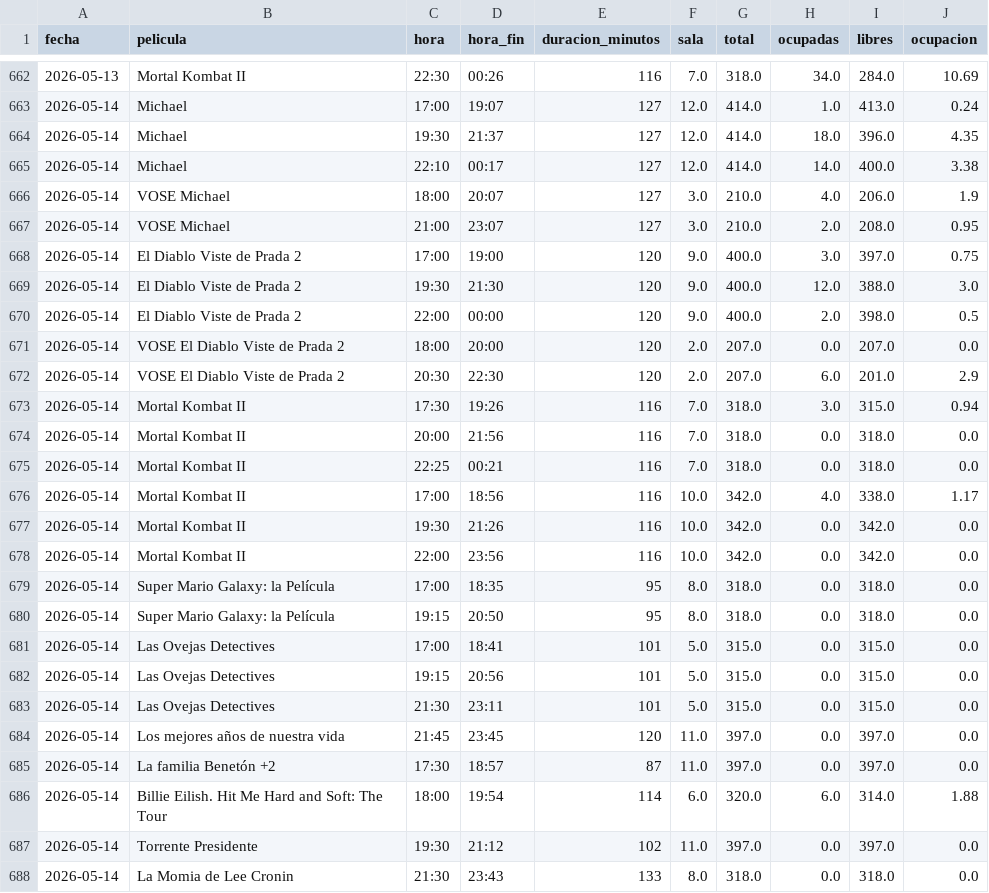
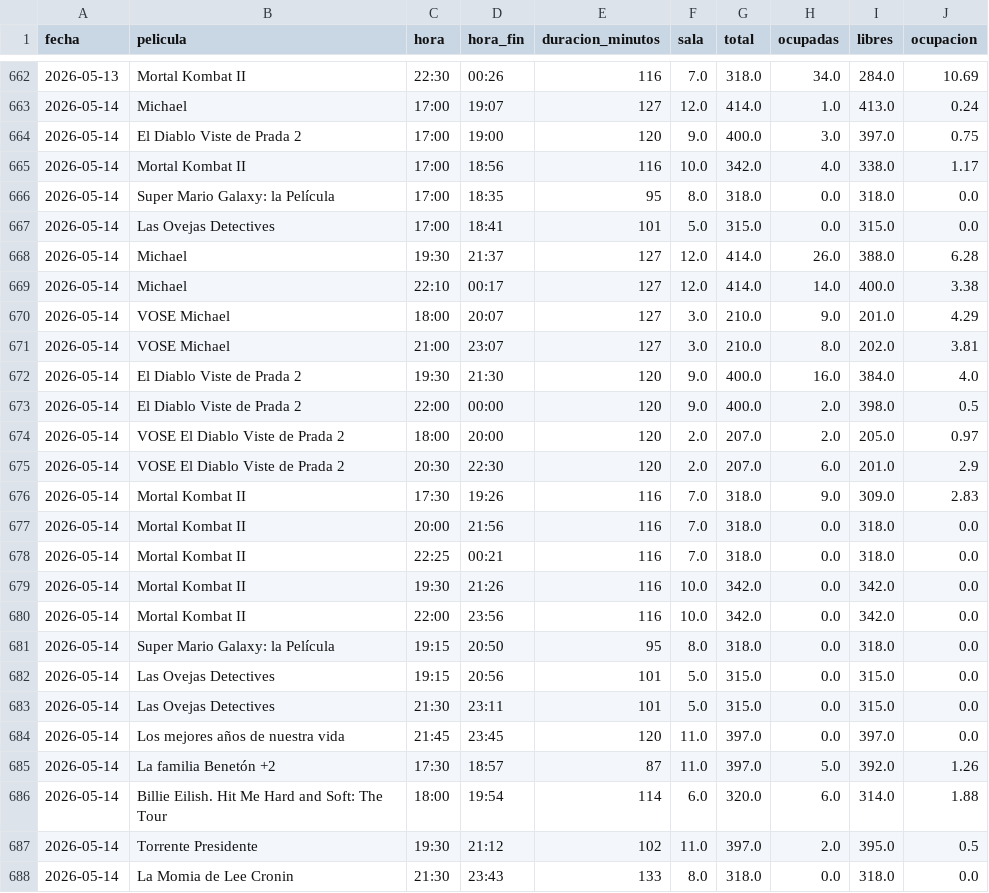
Before and after one commit to theASERone/kineScraper, a CSV file: ocupacion_kinepolis.csv, drawn as a sheet; only a part is shown, gaps mark what is left out; the diff covers the shown part only.

```diff
--- a/ocupacion_kinepolis.csv
+++ b/ocupacion_kinepolis.csv
@@ -663,20 +663,20 @@
 2026-05-14,Michael,17:00,19:07,127,12.0,414.0,1.0,413.0,0.24
-2026-05-14,Michael,19:30,21:37,127,12.0,414.0,18.0,396.0,4.35
+2026-05-14,El Diablo Viste de Prada 2,17:00,19:00,120,9.0,400.0,3.0,397.0,0.75
+2026-05-14,Mortal Kombat II,17:00,18:56,116,10.0,342.0,4.0,338.0,1.17
+2026-05-14,Super Mario Galaxy: la Película,17:00,18:35,95,8.0,318.0,0.0,318.0,0.0
+2026-05-14,Las Ovejas Detectives,17:00,18:41,101,5.0,315.0,0.0,315.0,0.0
+2026-05-14,Michael,19:30,21:37,127,12.0,414.0,26.0,388.0,6.28
 2026-05-14,Michael,22:10,00:17,127,12.0,414.0,14.0,400.0,3.38
-2026-05-14,VOSE Michael,18:00,20:07,127,3.0,210.0,4.0,206.0,1.9
-2026-05-14,VOSE Michael,21:00,23:07,127,3.0,210.0,2.0,208.0,0.95
-2026-05-14,El Diablo Viste de Prada 2,17:00,19:00,120,9.0,400.0,3.0,397.0,0.75
-2026-05-14,El Diablo Viste de Prada 2,19:30,21:30,120,9.0,400.0,12.0,388.0,3.0
+2026-05-14,VOSE Michael,18:00,20:07,127,3.0,210.0,9.0,201.0,4.29
+2026-05-14,VOSE Michael,21:00,23:07,127,3.0,210.0,8.0,202.0,3.81
+2026-05-14,El Diablo Viste de Prada 2,19:30,21:30,120,9.0,400.0,16.0,384.0,4.0
 2026-05-14,El Diablo Viste de Prada 2,22:00,00:00,120,9.0,400.0,2.0,398.0,0.5
-2026-05-14,VOSE El Diablo Viste de Prada 2,18:00,20:00,120,2.0,207.0,0.0,207.0,0.0
+2026-05-14,VOSE El Diablo Viste de Prada 2,18:00,20:00,120,2.0,207.0,2.0,205.0,0.97
 2026-05-14,VOSE El Diablo Viste de Prada 2,20:30,22:30,120,2.0,207.0,6.0,201.0,2.9
-2026-05-14,Mortal Kombat II,17:30,19:26,116,7.0,318.0,3.0,315.0,0.94
+2026-05-14,Mortal Kombat II,17:30,19:26,116,7.0,318.0,9.0,309.0,2.83
 2026-05-14,Mortal Kombat II,20:00,21:56,116,7.0,318.0,0.0,318.0,0.0
 2026-05-14,Mortal Kombat II,22:25,00:21,116,7.0,318.0,0.0,318.0,0.0
-2026-05-14,Mortal Kombat II,17:00,18:56,116,10.0,342.0,4.0,338.0,1.17
 2026-05-14,Mortal Kombat II,19:30,21:26,116,10.0,342.0,0.0,342.0,0.0
 2026-05-14,Mortal Kombat II,22:00,23:56,116,10.0,342.0,0.0,342.0,0.0
-2026-05-14,Super Mario Galaxy: la Película,17:00,18:35,95,8.0,318.0,0.0,318.0,0.0
 2026-05-14,Super Mario Galaxy: la Película,19:15,20:50,95,8.0,318.0,0.0,318.0,0.0
-2026-05-14,Las Ovejas Detectives,17:00,18:41,101,5.0,315.0,0.0,315.0,0.0
 2026-05-14,Las Ovejas Detectives,19:15,20:56,101,5.0,315.0,0.0,315.0,0.0
@@ -684,5 +684,5 @@
 2026-05-14,Los mejores años de nuestra vida,21:45,23:45,120,11.0,397.0,0.0,397.0,0.0
-2026-05-14,La familia Benetón +2,17:30,18:57,87,11.0,397.0,0.0,397.0,0.0
+2026-05-14,La familia Benetón +2,17:30,18:57,87,11.0,397.0,5.0,392.0,1.26
 2026-05-14,Billie Eilish. Hit Me Hard and Soft: The Tour,18:00,19:54,114,6.0,320.0,6.0,314.0,1.88
-2026-05-14,Torrente Presidente,19:30,21:12,102,11.0,397.0,0.0,397.0,0.0
+2026-05-14,Torrente Presidente,19:30,21:12,102,11.0,397.0,2.0,395.0,0.5
 2026-05-14,La Momia de Lee Cronin,21:30,23:43,133,8.0,318.0,0.0,318.0,0.0
```
Also changed, not shown: 13 removed rows and 30 edited cells elsewhere in this file, 1 other file.
